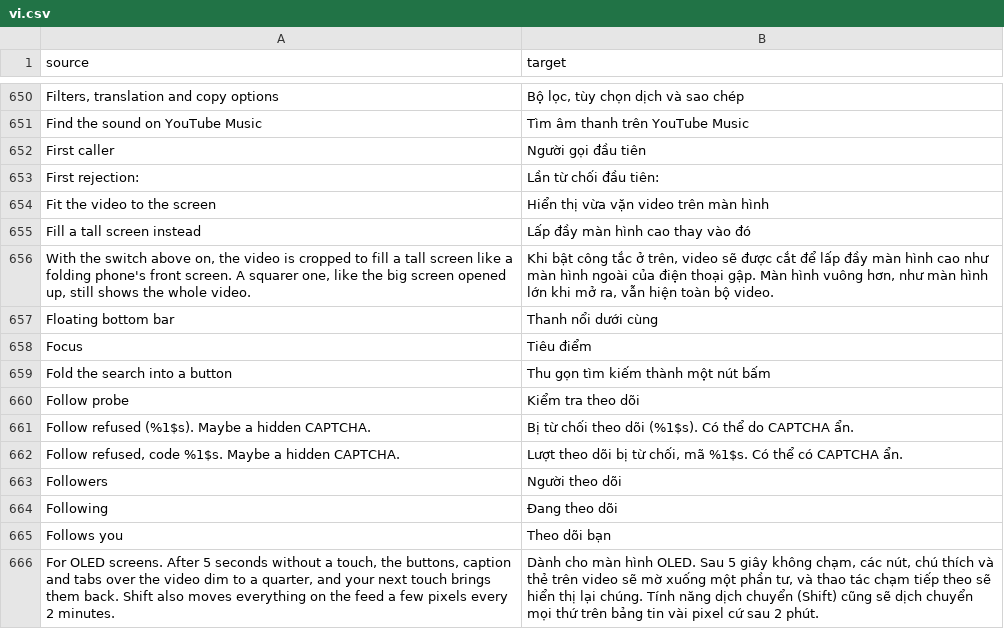
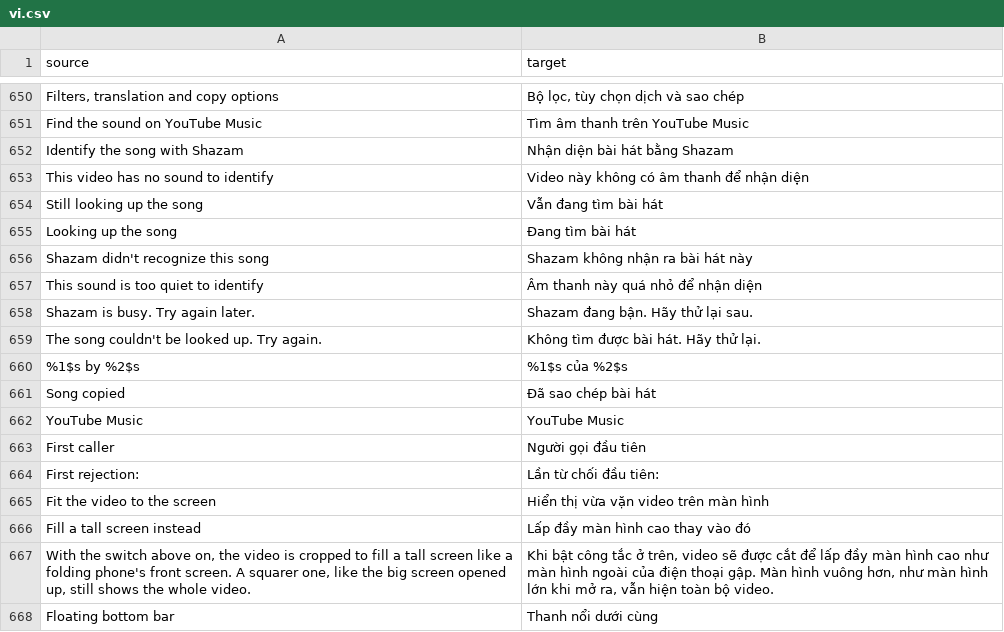
Before and after one commit to SysAdminDoc/HushFeed, a CSV file: extensions/tiktok/src/main/l10n/vi.csv, drawn as a sheet; only a part is shown, gaps mark what is left out; the shorter side is filled out with more unchanged rows; the diff names each change by its address in the sheet, - before the commit and + after, or states it on an @@ line.

Commit message:
feat(gestures): identify the song in a video's sound with Shazam
A new Long press and Double tap choice takes 12 seconds from the middle of
the video's sound, decodes them to 16 kHz mono, builds a Shazam signature
on the phone with a Java port of SongRec's generator (GPL-3.0, credited in
NOTICE and the licenses row) and posts only that fingerprint to Shazam's
tag address. The result sheet shows the song and artist with Copy and
YouTube Music. Nothing leaves the phone unless the gesture is used.

```diff
--- a/extensions/tiktok/src/main/l10n/vi.csv
+++ b/extensions/tiktok/src/main/l10n/vi.csv
+row 652: Identify the song with Shazam | Nhận diện bài hát bằng Shazam
+row 653: This video has no sound to identify | Video này không có âm thanh để nhận diện
+row 654: Still looking up the song | Vẫn đang tìm bài hát
+row 655: Looking up the song | Đang tìm bài hát
+row 656: Shazam didn't recognize this song | Shazam không nhận ra bài hát này
+row 657: This sound is too quiet to identify | Âm thanh này quá nhỏ để nhận diện
+row 658: Shazam is busy. Try again later. | Shazam đang bận. Hãy thử lại sau.
+row 659: The song couldn't be looked up. Try again. | Không tìm được bài hát. Hãy thử lại.
+row 660: %1$s by %2$s | %1$s của %2$s
+row 661: Song copied | Đã sao chép bài hát
+row 662: YouTube Music | YouTube Music
```
Also changed, not shown: extensions/tiktok/src/main/l10n/ar.tsv, extensions/tiktok/src/main/l10n/es.tsv, 42 other files.
